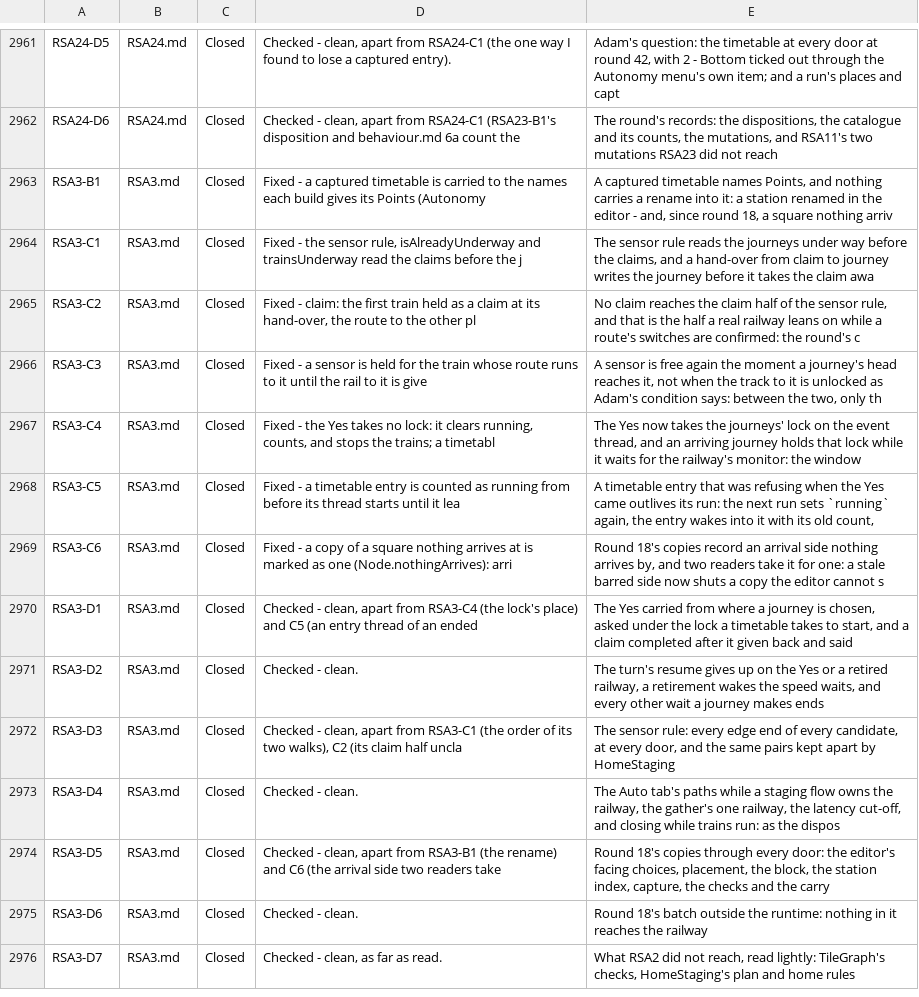
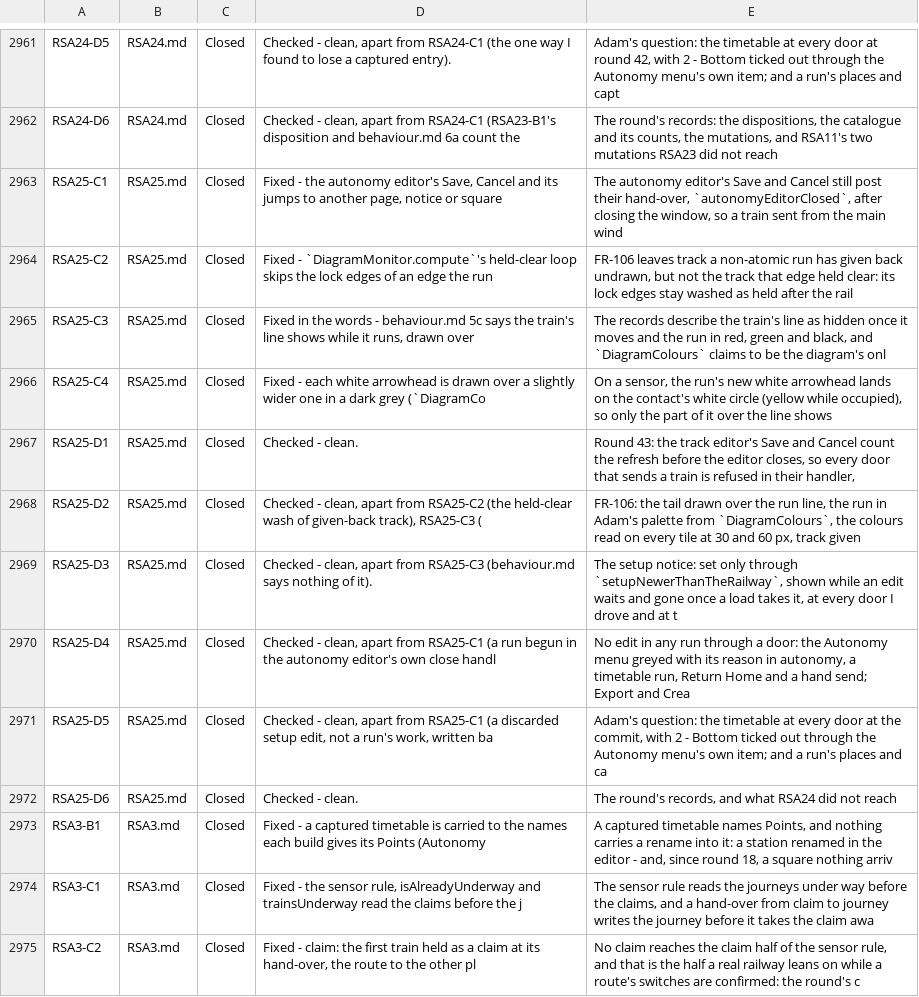
Before and after one commit to bob123456678/TrainControl, a TSV file: docs/manual-tests/findings.tsv, drawn as a sheet; only a part is shown, gaps mark what is left out; the shorter side is filled out with more unchanged rows; the diff names each change by its address in the sheet, - before the commit and + after, or states it on an @@ line.

```diff
--- a/docs/manual-tests/findings.tsv
+++ b/docs/manual-tests/findings.tsv
+row 2963: RSA25-C1 | RSA25.md | Closed | Fixed - the autonomy editor's Save, Cancel and its jumps to another page, notice or square | The autonomy editor's Save and Cancel still post their hand-over, `autonomyEditorClosed`, after closing the window, so a train sent from the main wind
+row 2964: RSA25-C2 | RSA25.md | Closed | Fixed - `DiagramMonitor.compute`'s held-clear loop skips the lock edges of an edge the run | FR-106 leaves track a non-atomic run has given back undrawn, but not the track that edge held clear: its lock edges stay washed as held after the rail
+row 2965: RSA25-C3 | RSA25.md | Closed | Fixed in the words - behaviour.md 5c says the train's line shows while it runs, drawn over | The records describe the train's line as hidden once it moves and the run in red, green and black, and `DiagramColours` claims to be the diagram's onl
+row 2966: RSA25-C4 | RSA25.md | Closed | Fixed - each white arrowhead is drawn over a slightly wider one in a dark grey (`DiagramCo | On a sensor, the run's new white arrowhead lands on the contact's white circle (yellow while occupied), so only the part of it over the line shows
+row 2967: RSA25-D1 | RSA25.md | Closed | Checked - clean. | Round 43: the track editor's Save and Cancel count the refresh before the editor closes, so every door that sends a train is refused in their handler,
+row 2968: RSA25-D2 | RSA25.md | Closed | Checked - clean, apart from RSA25-C2 (the held-clear wash of given-back track), RSA25-C3 ( | FR-106: the tail drawn over the run line, the run in Adam's palette from `DiagramColours`, the colours read on every tile at 30 and 60 px, track given
+row 2969: RSA25-D3 | RSA25.md | Closed | Checked - clean, apart from RSA25-C3 (behaviour.md says nothing of it). | The setup notice: set only through `setupNewerThanTheRailway`, shown while an edit waits and gone once a load takes it, at every door I drove and at t
+row 2970: RSA25-D4 | RSA25.md | Closed | Checked - clean, apart from RSA25-C1 (a run begun in the autonomy editor's own close handl | No edit in any run through a door: the Autonomy menu greyed with its reason in autonomy, a timetable run, Return Home and a hand send; Export and Crea
+row 2971: RSA25-D5 | RSA25.md | Closed | Checked - clean, apart from RSA25-C1 (a discarded setup edit, not a run's work, written ba | Adam's question: the timetable at every door at the commit, with 2 - Bottom ticked out through the Autonomy menu's own item; and a run's places and ca
+row 2972: RSA25-D6 | RSA25.md | Closed | Checked - clean. | The round's records, and what RSA24 did not reach
```
Also changed, not shown: 3 other files.
